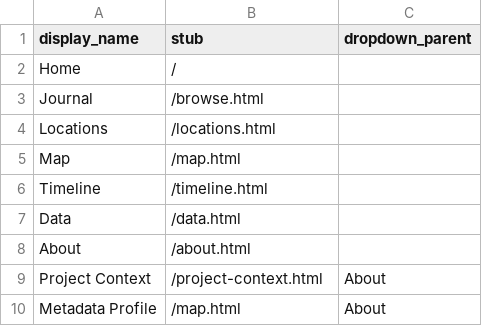
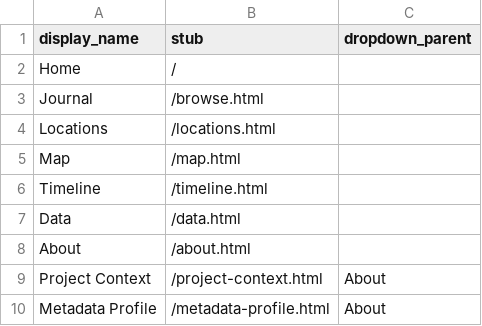
Before and after one commit to mksherry/ClarenceKennedy_draft, a CSV file: _data/config-nav.csv, drawn as a sheet.

Commit message:
Update Metadata Profile link in config-nav.csv

```diff
--- a/_data/config-nav.csv
+++ b/_data/config-nav.csv
@@ -9,2 +9,2 @@ About,/about.html
 Project Context,/project-context.html,About
-Metadata Profile,/map.html,About
+Metadata Profile,/metadata-profile.html,About
```
